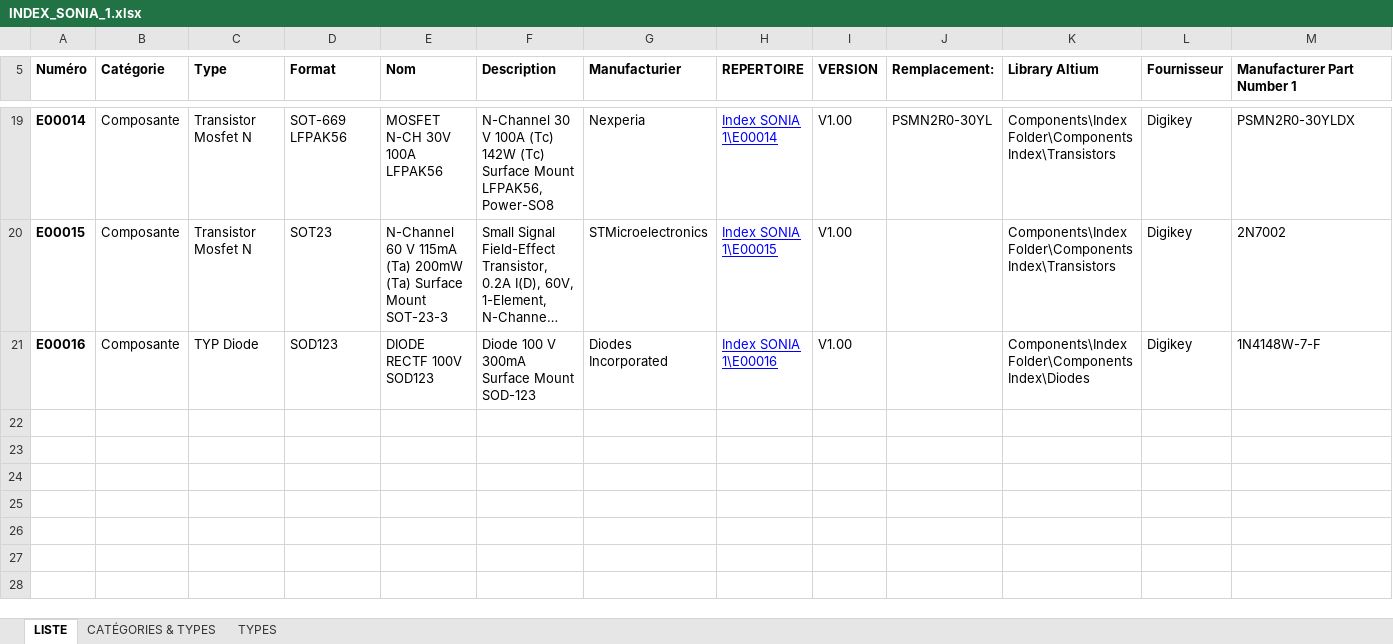
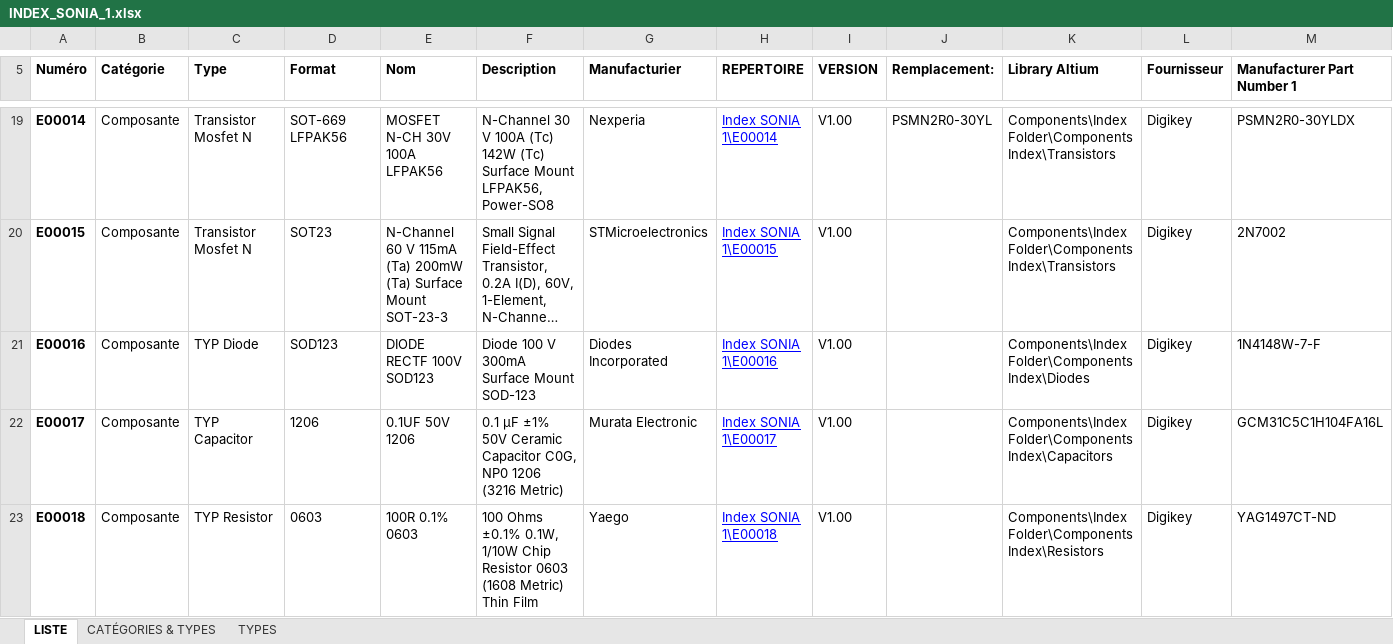
Before and after one commit to sonia-auv/hardware-BMS, an Excel workbook: Index SONIA 1/INDEX_SONIA_1.xlsx, sheet LISTE, drawn as a sheet; only a part is shown, gaps mark what is left out; long unchanged cells end in …; values as stored, in another font and other column widths than the file's, no borders; table styles not drawn; rows hold the shown columns only; the diff names each change by its address in the sheet, - before the commit and + after, or states it on an @@ line.

```diff
--- a/Index SONIA 1/INDEX_SONIA_1.xlsx (sheet LISTE)
+++ b/Index SONIA 1/INDEX_SONIA_1.xlsx (sheet LISTE)
+row 22: E00017 | Composante | TYP Capacitor | 1206 | 0.1UF 50V 1206 | 0.1 µF ±1% 50V Ceramic Capacitor C0G, NP0 1206 (3216 Metric) | Murata Electronic | Index SONIA 1\E00017 | V1.00 |  | Components\Index Folder\Components Index\Capacitors | Digikey | GCM31C5C1H104FA16L
+row 23: E00018 | Composante | TYP Resistor | 0603 | 100R 0.1% 0603 | 100 Ohms ±0.1% 0.1W, 1/10W Chip Resistor 0603 (1608 Metric) Thin Film | Yaego | Index SONIA 1\E00018 | V1.00 |  | Components\Index Folder\Components Index\Resistors | Digikey | YAG1497CT-ND
```
Also changed, not shown: 2 other files.
